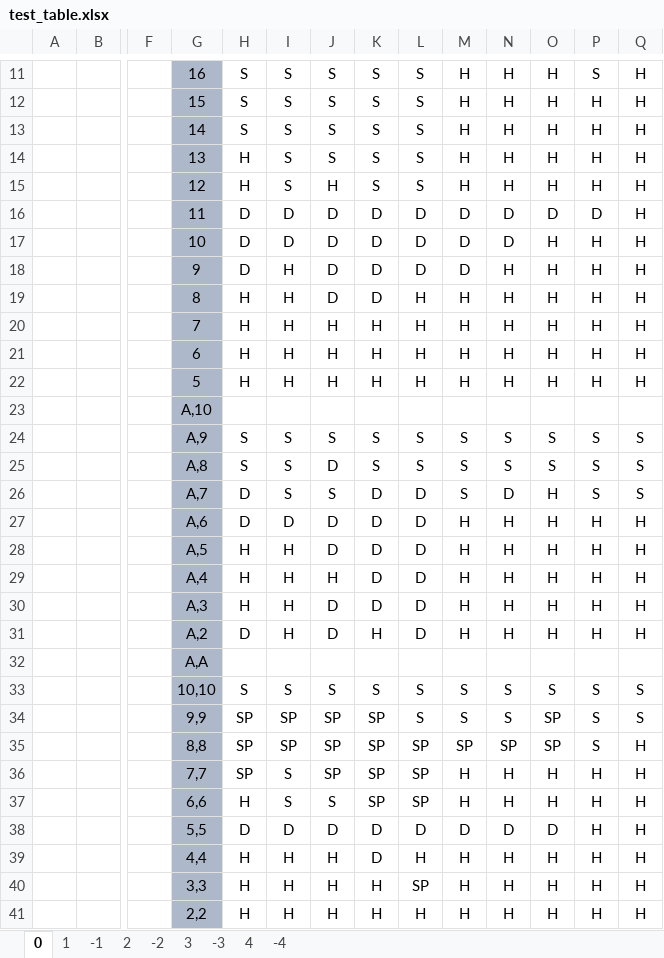
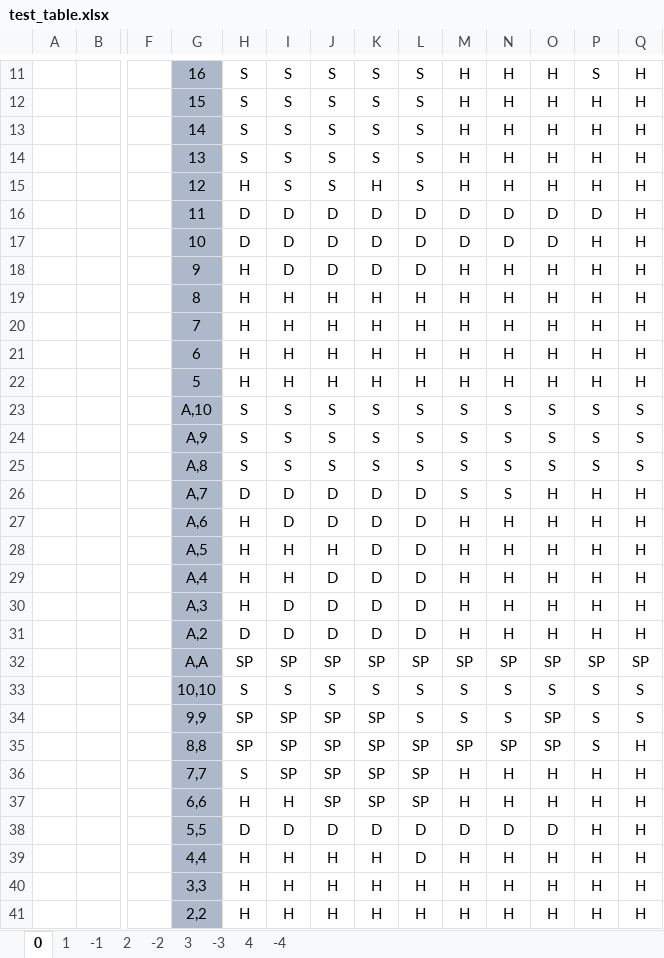
Before and after one commit to JonatanBeiruty15/21-, an Excel workbook: test_table.xlsx, sheet 0, drawn as a sheet; only a part is shown, gaps mark what is left out; values as stored, in another font and other column widths than the file's, no borders; removed rows and columns are numbered as before the commit, all else as after; rows hold the shown columns only; the diff names each change by its address in the sheet, - before the commit and + after, or states it on an @@ line.

```diff
--- a/test_table.xlsx (sheet 0)
+++ b/test_table.xlsx (sheet 0)
-H14: H
+H14: S
-J15: H
+J15: S
-K15: S
+K15: H
-O17: H
+O17: D
-H18: D
+H18: H
-I18: H
+I18: D
-M18: D
+M18: H
-J19: D
+J19: H
-K19: D
+K19: H
-row 23:  |  |  | A,10
+row 23:  |  |  | A,10 | S | S | S | S | S | S | S | S | S | S
-J25: D
+J25: S
-I26: S
+I26: D
-J26: S
+J26: D
-N26: D
+N26: S
-P26: S
+P26: H
-Q26: S
+Q26: H
-H27: D
+H27: H
-J28: D
+J28: H
-J29: H
+J29: D
-I30:I31: H
+I30:I31: D
-K31: H
+K31: D
-row 32:  |  |  | A,A
+row 32:  |  |  | A,A | SP | SP | SP | SP | SP | SP | SP | SP | SP | SP
-H36: SP
+H36: S
-I36: S
+I36: SP
-I37: S
+I37: H
-J37: S
+J37: SP
-K39: D
+K39: H
-L39: H
+L39: D
-L40: SP
+L40: H
```
Also changed, not shown: sheet -1, sheet 3, sheet 2, sheet 1, sheet -3, 7 other files.
